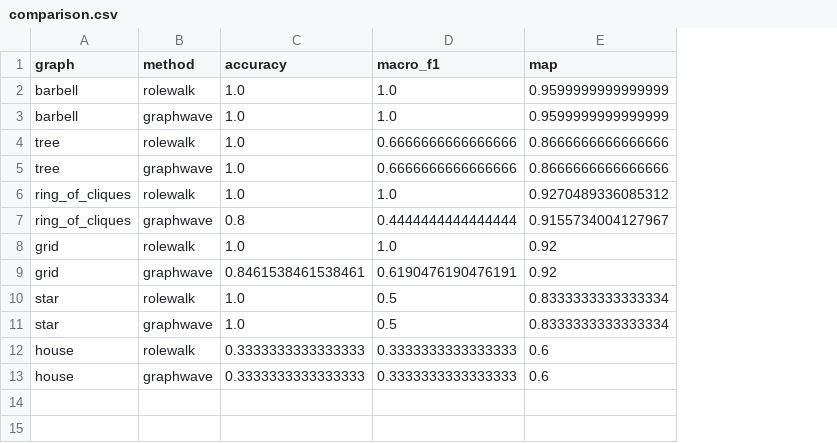
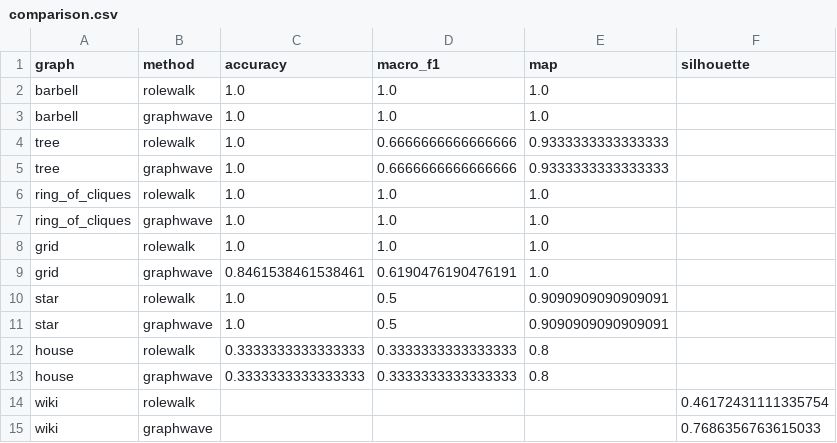
Before and after one commit to kerighan/rolewalk, a CSV file: benchmarks/comparison.csv, drawn as a sheet; the diff names each change by its address in the sheet, - before the commit and + after, or states it on an @@ line.

```diff
--- a/benchmarks/comparison.csv
+++ b/benchmarks/comparison.csv
+column F (silhouette), empty
-E2:E3 (map): 0.9599999999999999
+E2:E3 (map): 1.0
-E4:E5 (map): 0.8666666666666666
+E4:E5 (map): 0.9333333333333333
-E6 (map): 0.9270489336085312
+E6 (map): 1.0
-C7 (accuracy): 0.8
+C7 (accuracy): 1.0
-D7 (macro_f1): 0.4444444444444444
+D7 (macro_f1): 1.0
-E7 (map): 0.9155734004127967
+E7 (map): 1.0
-E8:E9 (map): 0.92
+E8:E9 (map): 1.0
-E10:E11 (map): 0.8333333333333334
+E10:E11 (map): 0.9090909090909091
-E12:E13 (map): 0.6
+E12:E13 (map): 0.8
+row 14: wiki | rolewalk |  |  |  | 0.46172431111335754
+row 15: wiki | graphwave |  |  |  | 0.7686356763615033
```
Also changed, not shown: benchmarks/robustness.csv, 16 other files.
